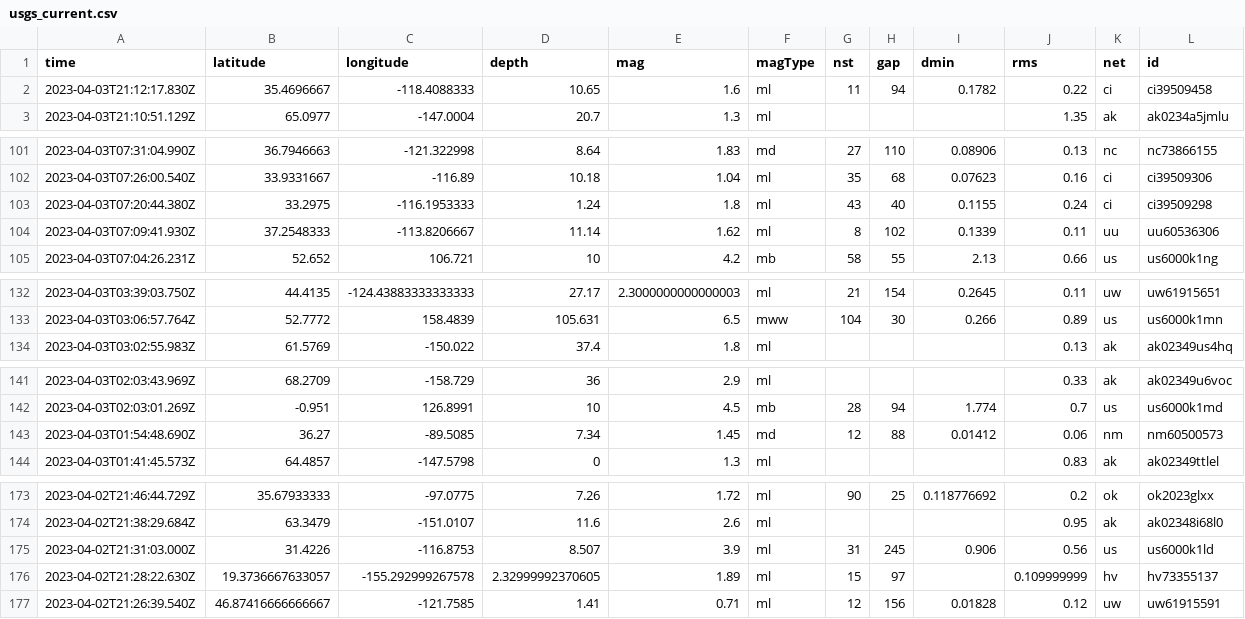
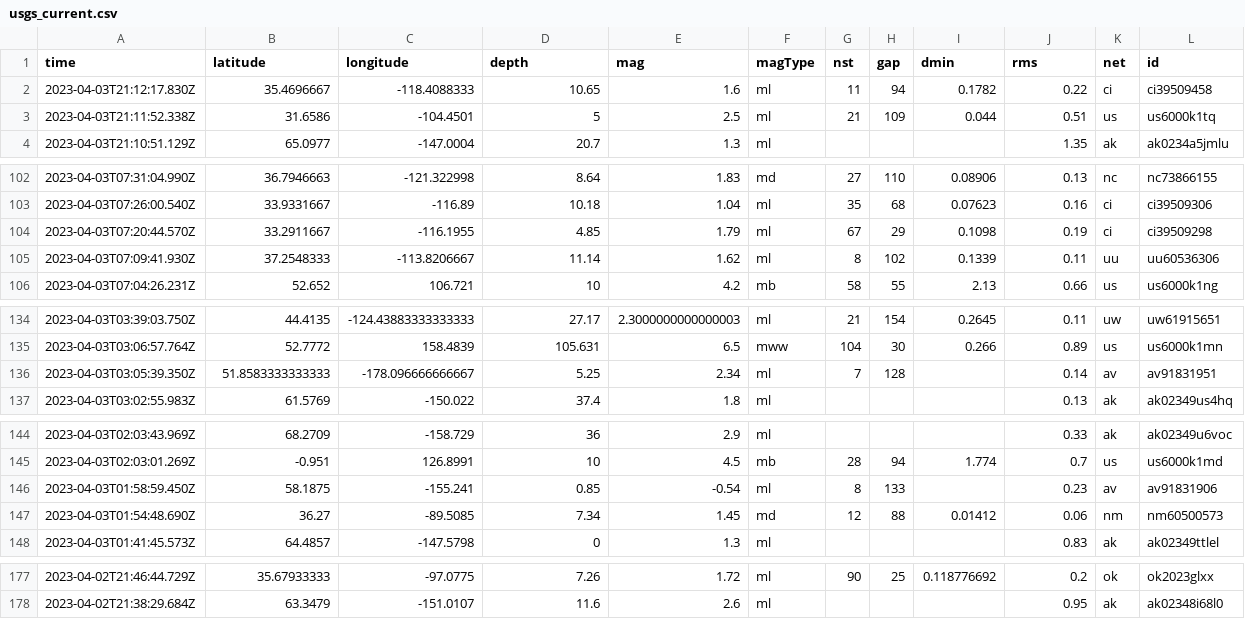
Before and after one commit to katielicari/nicar22-github-action, a CSV file: usgs_current.csv, drawn as a sheet; only a part is shown, gaps mark what is left out; removed rows and columns are numbered as before the commit, all else as after; rows hold the shown columns only; the diff covers the shown part only; the diff names each change by its address in the sheet, - before the commit and + after, or states it on an @@ line.

```diff
--- a/usgs_current.csv
+++ b/usgs_current.csv
+row 3: 2023-04-03T21:11:52.338Z | 31.6586 | -104.4501 | 5 | 2.5 | ml | 21 | 109 | 0.044 | 0.51 | us | us6000k1tq
-row 103: 2023-04-03T07:20:44.380Z | 33.2975 | -116.1953333 | 1.24 | 1.8 | ml | 43 | 40 | 0.1155 | 0.24 | ci | ci39509298
+row 104: 2023-04-03T07:20:44.570Z | 33.2911667 | -116.1955 | 4.85 | 1.79 | ml | 67 | 29 | 0.1098 | 0.19 | ci | ci39509298
+row 136: 2023-04-03T03:05:39.350Z | 51.8583333333333 | -178.096666666667 | 5.25 | 2.34 | ml | 7 | 128 |  | 0.14 | av | av91831951
+row 146: 2023-04-03T01:58:59.450Z | 58.1875 | -155.241 | 0.85 | -0.54 | ml | 8 | 133 |  | 0.23 | av | av91831906
-row 175: 2023-04-02T21:31:03.000Z | 31.4226 | -116.8753 | 8.507 | 3.9 | ml | 31 | 245 | 0.906 | 0.56 | us | us6000k1ld
-row 176: 2023-04-02T21:28:22.630Z | 19.3736667633057 | -155.292999267578 | 2.32999992370605 | 1.89 | ml | 15 | 97 |  | 0.109999999 | hv | hv73355137
-row 177: 2023-04-02T21:26:39.540Z | 46.87416666666667 | -121.7585 | 1.41 | 0.71 | ml | 12 | 156 | 0.01828 | 0.12 | uw | uw61915591
```
Also changed, not shown: 1 added row and 11 edited cells elsewhere in this file.
